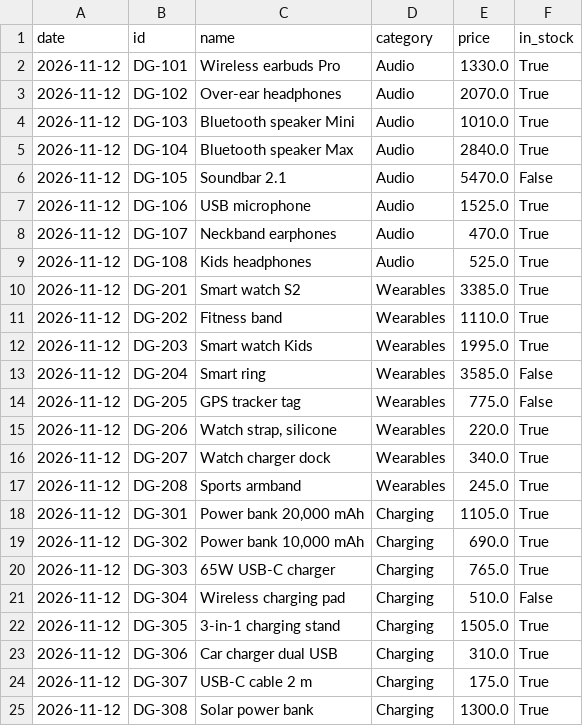
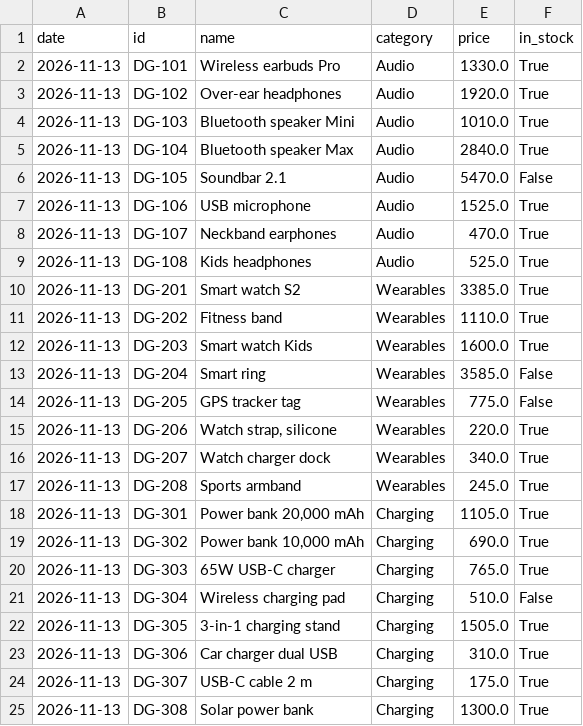
Before and after one commit to mazenelnaghy-code/dynamic-price-tracker, a CSV file: data/latest.csv, drawn as a sheet.

```diff
--- a/data/latest.csv
+++ b/data/latest.csv
@@ -1,25 +1,25 @@
 date,id,name,category,price,in_stock
-2026-11-12,DG-101,Wireless earbuds Pro,Audio,1330.0,True
-2026-11-12,DG-102,Over-ear headphones,Audio,2070.0,True
-2026-11-12,DG-103,Bluetooth speaker Mini,Audio,1010.0,True
-2026-11-12,DG-104,Bluetooth speaker Max,Audio,2840.0,True
-2026-11-12,DG-105,Soundbar 2.1,Audio,5470.0,False
-2026-11-12,DG-106,USB microphone,Audio,1525.0,True
-2026-11-12,DG-107,Neckband earphones,Audio,470.0,True
-2026-11-12,DG-108,Kids headphones,Audio,525.0,True
-2026-11-12,DG-201,Smart watch S2,Wearables,3385.0,True
-2026-11-12,DG-202,Fitness band,Wearables,1110.0,True
-2026-11-12,DG-203,Smart watch Kids,Wearables,1995.0,True
-2026-11-12,DG-204,Smart ring,Wearables,3585.0,False
-2026-11-12,DG-205,GPS tracker tag,Wearables,775.0,False
-2026-11-12,DG-206,"Watch strap, silicone",Wearables,220.0,True
-2026-11-12,DG-207,Watch charger dock,Wearables,340.0,True
-2026-11-12,DG-208,Sports armband,Wearables,245.0,True
-2026-11-12,DG-301,"Power bank 20,000 mAh",Charging,1105.0,True
-2026-11-12,DG-302,"Power bank 10,000 mAh",Charging,690.0,True
-2026-11-12,DG-303,65W USB-C charger,Charging,765.0,True
-2026-11-12,DG-304,Wireless charging pad,Charging,510.0,False
-2026-11-12,DG-305,3-in-1 charging stand,Charging,1505.0,True
-2026-11-12,DG-306,Car charger dual USB,Charging,310.0,True
-2026-11-12,DG-307,USB-C cable 2 m,Charging,175.0,True
-2026-11-12,DG-308,Solar power bank,Charging,1300.0,True
+2026-11-13,DG-101,Wireless earbuds Pro,Audio,1330.0,True
+2026-11-13,DG-102,Over-ear headphones,Audio,1920.0,True
+2026-11-13,DG-103,Bluetooth speaker Mini,Audio,1010.0,True
+2026-11-13,DG-104,Bluetooth speaker Max,Audio,2840.0,True
+2026-11-13,DG-105,Soundbar 2.1,Audio,5470.0,False
+2026-11-13,DG-106,USB microphone,Audio,1525.0,True
+2026-11-13,DG-107,Neckband earphones,Audio,470.0,True
+2026-11-13,DG-108,Kids headphones,Audio,525.0,True
+2026-11-13,DG-201,Smart watch S2,Wearables,3385.0,True
+2026-11-13,DG-202,Fitness band,Wearables,1110.0,True
+2026-11-13,DG-203,Smart watch Kids,Wearables,1600.0,True
+2026-11-13,DG-204,Smart ring,Wearables,3585.0,False
+2026-11-13,DG-205,GPS tracker tag,Wearables,775.0,False
+2026-11-13,DG-206,"Watch strap, silicone",Wearables,220.0,True
+2026-11-13,DG-207,Watch charger dock,Wearables,340.0,True
+2026-11-13,DG-208,Sports armband,Wearables,245.0,True
+2026-11-13,DG-301,"Power bank 20,000 mAh",Charging,1105.0,True
+2026-11-13,DG-302,"Power bank 10,000 mAh",Charging,690.0,True
+2026-11-13,DG-303,65W USB-C charger,Charging,765.0,True
+2026-11-13,DG-304,Wireless charging pad,Charging,510.0,False
+2026-11-13,DG-305,3-in-1 charging stand,Charging,1505.0,True
+2026-11-13,DG-306,Car charger dual USB,Charging,310.0,True
+2026-11-13,DG-307,USB-C cable 2 m,Charging,175.0,True
+2026-11-13,DG-308,Solar power bank,Charging,1300.0,True
```
Also changed, not shown: data/history.csv, 1 other file.
